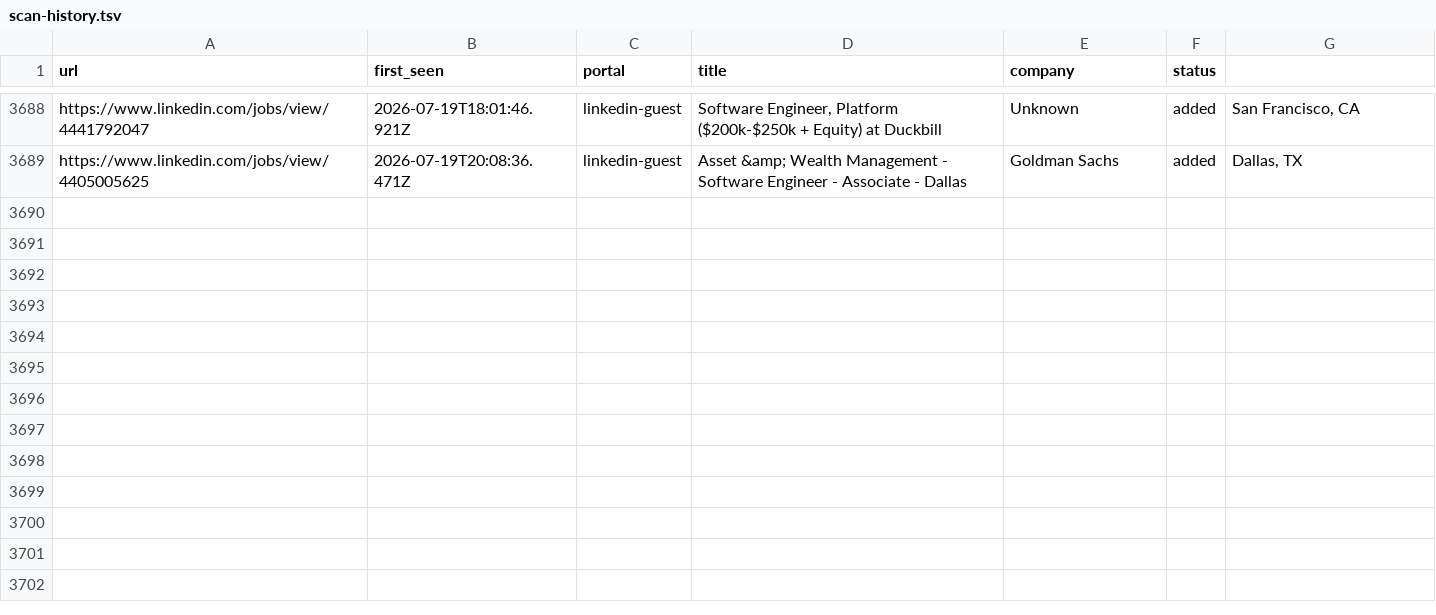
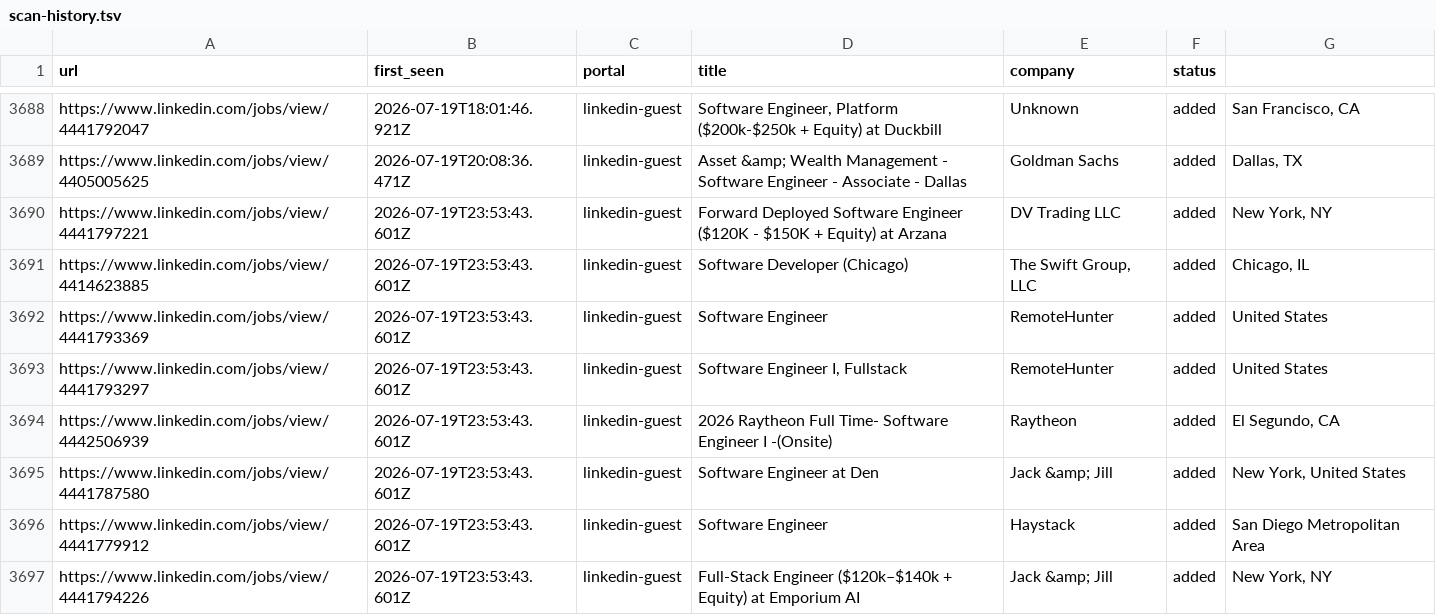
Before and after one commit to Kapo1123/career-ops, a TSV file: data/scan-history.tsv, drawn as a sheet; only a part is shown, gaps mark what is left out; the diff names each change by its address in the sheet, - before the commit and + after, or states it on an @@ line.

```diff
--- a/data/scan-history.tsv
+++ b/data/scan-history.tsv
+row 3690: https://www.linkedin.com/jobs/view/4441797221 | 2026-07-19T23:53:43.601Z | linkedin-guest | Forward Deployed Software Engineer ($120K - $150K + Equity) at Arzana | DV Trading LLC | added | New York, NY
+row 3691: https://www.linkedin.com/jobs/view/4414623885 | 2026-07-19T23:53:43.601Z | linkedin-guest | Software Developer (Chicago) | The Swift Group, LLC | added | Chicago, IL
+row 3692: https://www.linkedin.com/jobs/view/4441793369 | 2026-07-19T23:53:43.601Z | linkedin-guest | Software Engineer | RemoteHunter | added | United States
+row 3693: https://www.linkedin.com/jobs/view/4441793297 | 2026-07-19T23:53:43.601Z | linkedin-guest | Software Engineer I, Fullstack | RemoteHunter | added | United States
+row 3694: https://www.linkedin.com/jobs/view/4442506939 | 2026-07-19T23:53:43.601Z | linkedin-guest | 2026 Raytheon Full Time- Software Engineer I -(Onsite) | Raytheon | added | El Segundo, CA
+row 3695: https://www.linkedin.com/jobs/view/4441787580 | 2026-07-19T23:53:43.601Z | linkedin-guest | Software Engineer at Den | Jack &amp; Jill | added | New York, United States
+row 3696: https://www.linkedin.com/jobs/view/4441779912 | 2026-07-19T23:53:43.601Z | linkedin-guest | Software Engineer | Haystack | added | San Diego Metropolitan Area
+row 3697: https://www.linkedin.com/jobs/view/4441794226 | 2026-07-19T23:53:43.601Z | linkedin-guest | Full-Stack Engineer ($120k–$140k + Equity) at Emporium AI | Jack &amp; Jill | added | New York, NY
```
Also changed, not shown: 1 other file.
